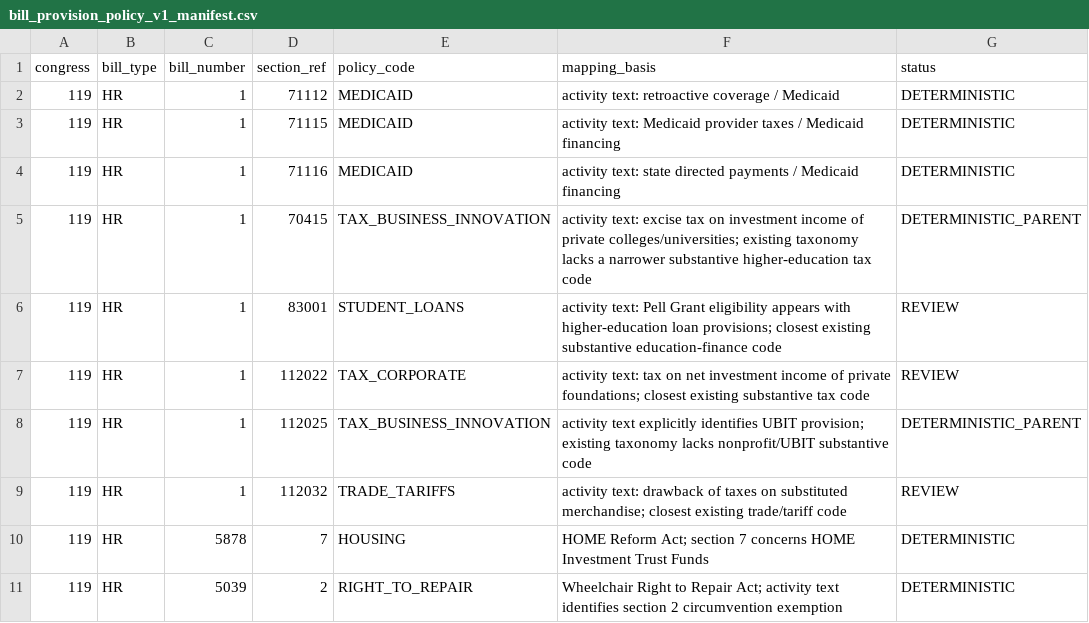
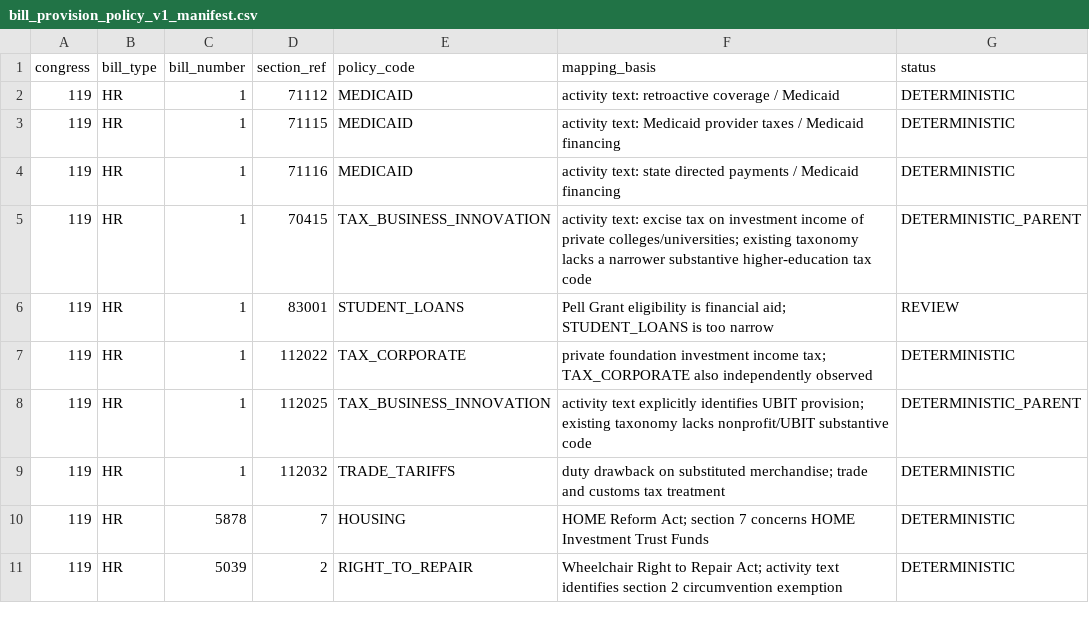
Before and after one commit to yurkope/pause-altdata-ingest, a CSV file: signals/bill_provision_policy_v1_manifest.csv, drawn as a sheet.

Commit message:
Refine reviewed HR1 provision mappings

```diff
--- a/signals/bill_provision_policy_v1_manifest.csv
+++ b/signals/bill_provision_policy_v1_manifest.csv
@@ -5,6 +5,6 @@ congress,bill_type,bill_number,section_ref,policy_code,mapping_basis,status
 119,HR,1,70415,TAX_BUSINESS_INNOVATION,"activity text: excise tax on investment income of private colleges/universities; existing taxonomy lacks a narrower substantive higher-education tax code",DETERMINISTIC_PARENT
-119,HR,1,83001,STUDENT_LOANS,"activity text: Pell Grant eligibility appears with higher-education loan provisions; closest existing substantive education-finance code",REVIEW
-119,HR,1,112022,TAX_CORPORATE,"activity text: tax on net investment income of private foundations; closest existing substantive tax code",REVIEW
+119,HR,1,83001,STUDENT_LOANS,"Pell Grant eligibility is financial aid; STUDENT_LOANS is too narrow",REVIEW
+119,HR,1,112022,TAX_CORPORATE,"private foundation investment income tax; TAX_CORPORATE also independently observed",DETERMINISTIC
 119,HR,1,112025,TAX_BUSINESS_INNOVATION,"activity text explicitly identifies UBIT provision; existing taxonomy lacks nonprofit/UBIT substantive code",DETERMINISTIC_PARENT
-119,HR,1,112032,TRADE_TARIFFS,"activity text: drawback of taxes on substituted merchandise; closest existing trade/tariff code",REVIEW
+119,HR,1,112032,TRADE_TARIFFS,"duty drawback on substituted merchandise; trade and customs tax treatment",DETERMINISTIC
 119,HR,5878,7,HOUSING,"HOME Reform Act; section 7 concerns HOME Investment Trust Funds",DETERMINISTIC
```
